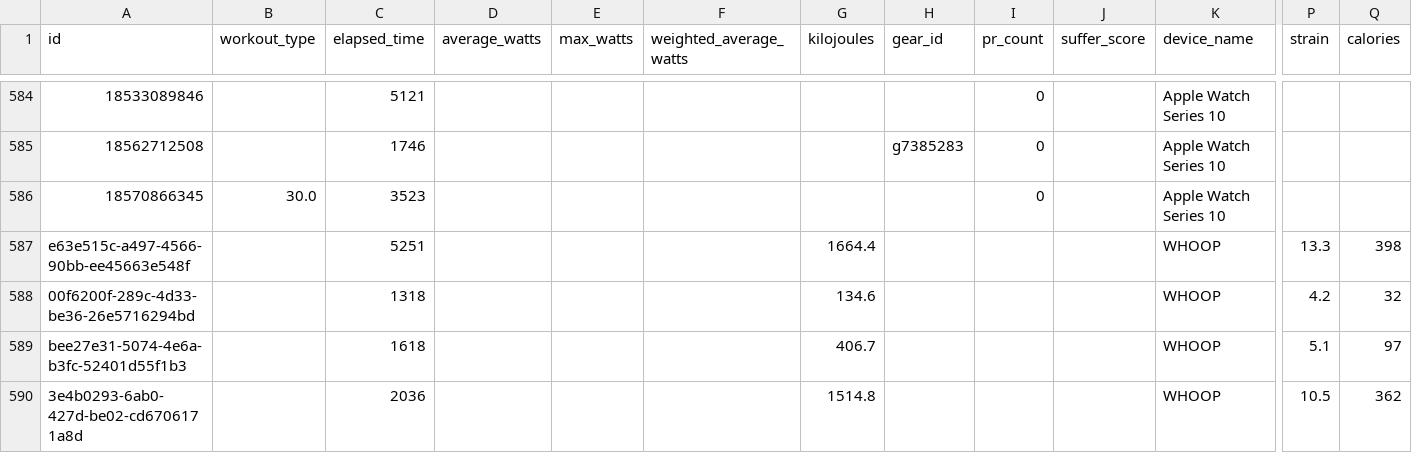
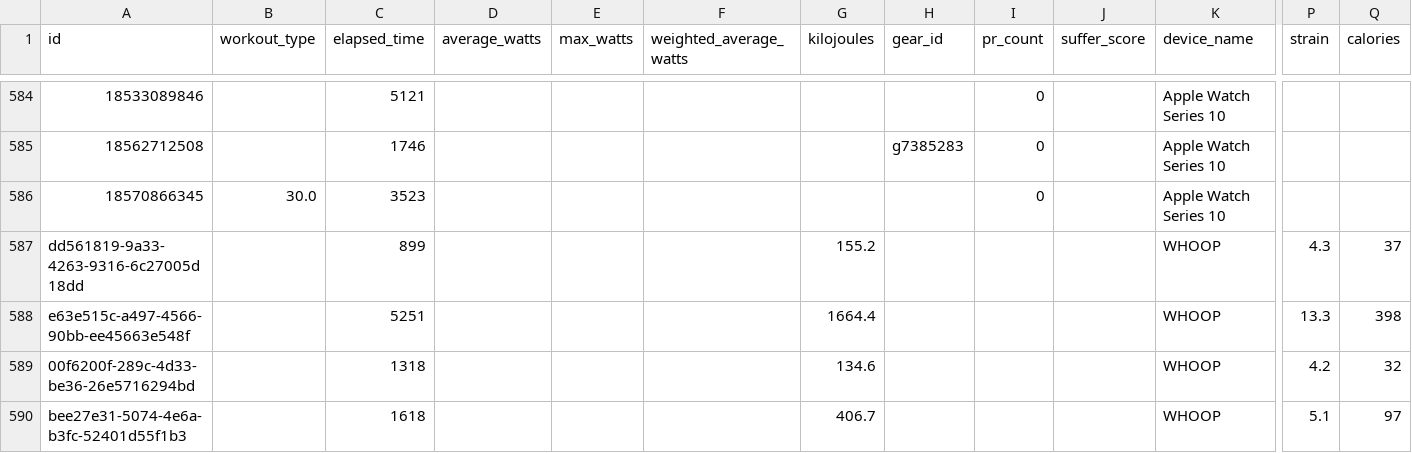
Before and after one commit to adbrigs/strava-training-dashboard, a CSV file: web/public/data/activity_supplement.csv, drawn as a sheet; only a part is shown, gaps mark what is left out; the shorter side is filled out with more unchanged rows; rows hold the shown columns only; the diff names each change by its address in the sheet, - before the commit and + after, or states it on an @@ line.

```diff
--- a/web/public/data/activity_supplement.csv
+++ b/web/public/data/activity_supplement.csv
+row 587: dd561819-9a33-4263-9316-6c27005d18dd |  | 899 |  |  |  | 155.2 |  |  |  | WHOOP | 4.3 | 37
```
Also changed, not shown: web/public/data/activity_data_with_intensity.csv, web/public/data/hr_summaries.csv, 2 other files.
